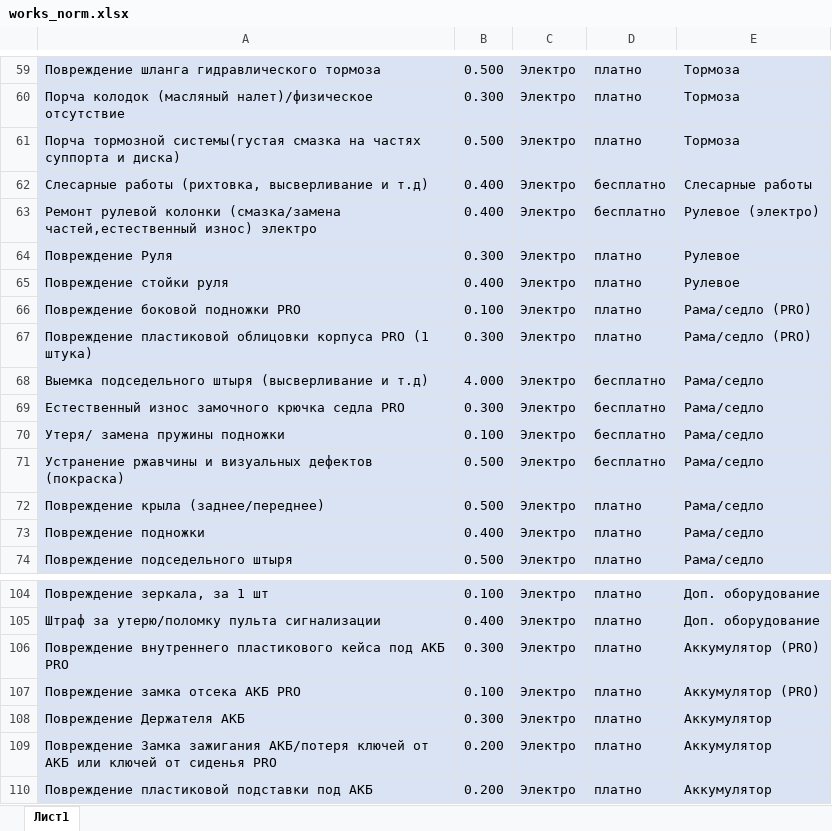
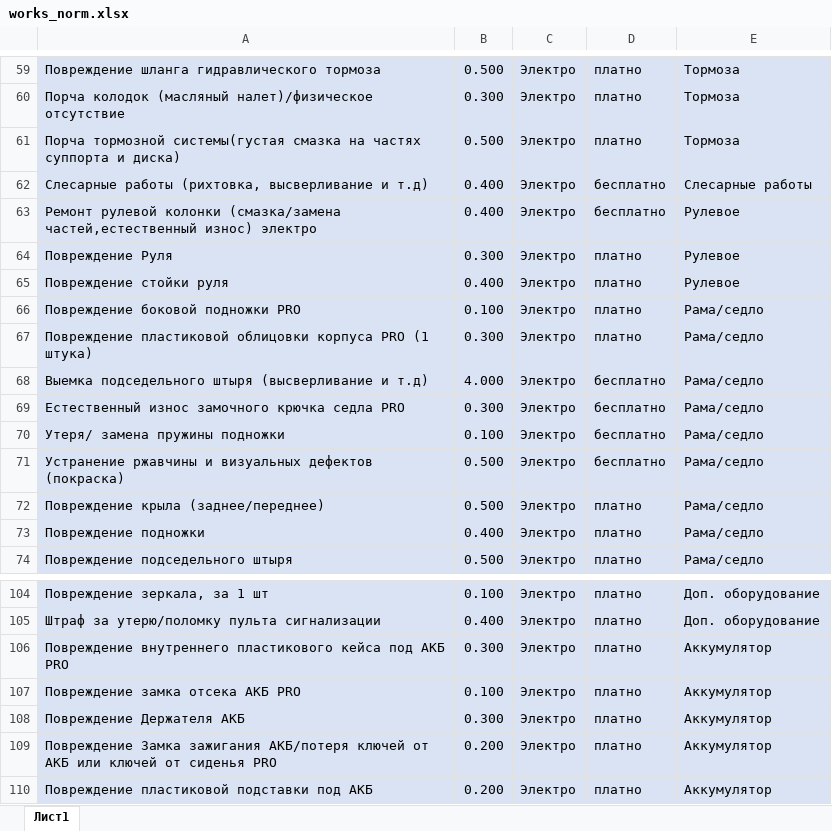
Before and after one commit to nafiseee/kruti_kolesa_bot, an Excel workbook: kruti_kolesa_bot_aio/works_norm.xlsx, sheet Лист1, drawn as a sheet; only a part is shown, gaps mark what is left out; values as stored, in another font and other column widths than the file's, no borders; the diff covers the shown part only; the diff names each change by its address in the sheet, - before the commit and + after, or states it on an @@ line.

```diff
--- a/kruti_kolesa_bot_aio/works_norm.xlsx (sheet Лист1)
+++ b/kruti_kolesa_bot_aio/works_norm.xlsx (sheet Лист1)
-E63: Рулевое (электро)
+E63: Рулевое
-E66:E67: Рама/седло (PRO)
+E66:E67: Рама/седло
-E106:E107: Аккумулятор (PRO)
+E106:E107: Аккумулятор
```
Also changed, not shown: 37 edited cells elsewhere in this sheet, kruti_kolesa_bot_aio/spares.xlsx, 11 other files.
